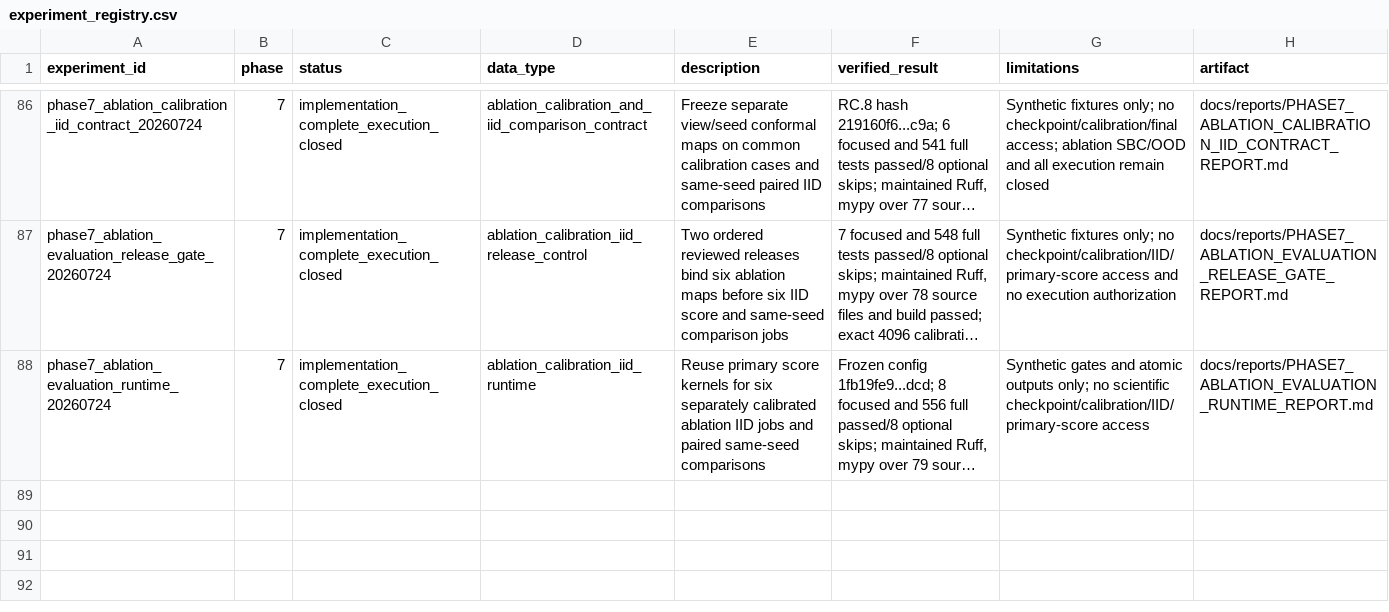
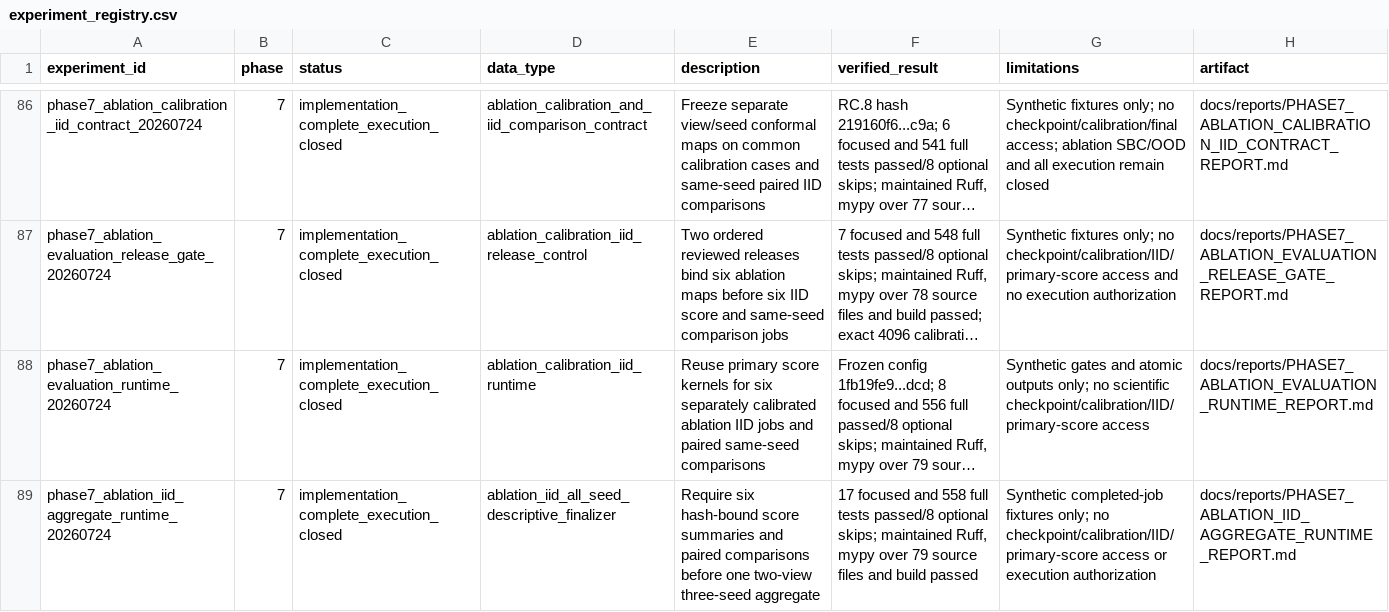
Before and after one commit to lanhung/gw-ampl-est, a CSV file: results/experiment_registry.csv, drawn as a sheet; only a part is shown, gaps mark what is left out; long unchanged cells end in …; the diff names each change by its address in the sheet, - before the commit and + after, or states it on an @@ line.

```diff
--- a/results/experiment_registry.csv
+++ b/results/experiment_registry.csv
+row 89: phase7_ablation_iid_aggregate_runtime_20260724 | 7 | implementation_complete_execution_closed | ablation_iid_all_seed_descriptive_finalizer | Require six hash-bound score summaries and paired comparisons before one two-view three-seed aggregate | 17 focused and 558 full tests passed/8 optional skips; maintained Ruff, mypy over 79 source files and build passed | Synthetic completed-job fixtures only; no checkpoint/calibration/IID/primary-score access or execution authorization | docs/reports/PHASE7_ABLATION_IID_AGGREGATE_RUNTIME_REPORT.md
```
Also changed, not shown: 10 other files.
